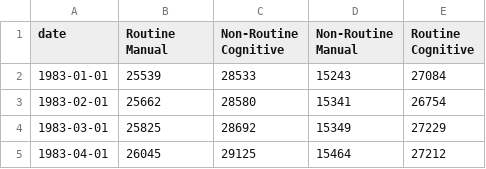
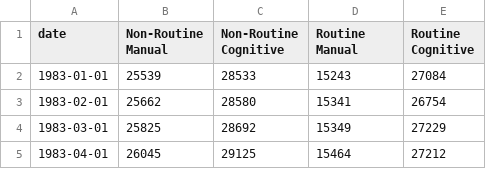
Before and after one commit to 6859-sp21/final-project-impact-of-automation-on-labor-markets, a CSV file: data/fredgraph.csv, drawn as a sheet; only a part is shown.

Commit message:
fixing data

```diff
--- a/data/fredgraph.csv
+++ b/data/fredgraph.csv
@@ -1,2 +1,2 @@
-date,Routine Manual,Non-Routine Cognitive,Non-Routine Manual,Routine Cognitive
+date,Non-Routine Manual,Non-Routine Cognitive,Routine Manual,Routine Cognitive
 1983-01-01,25539,28533,15243,27084
```
